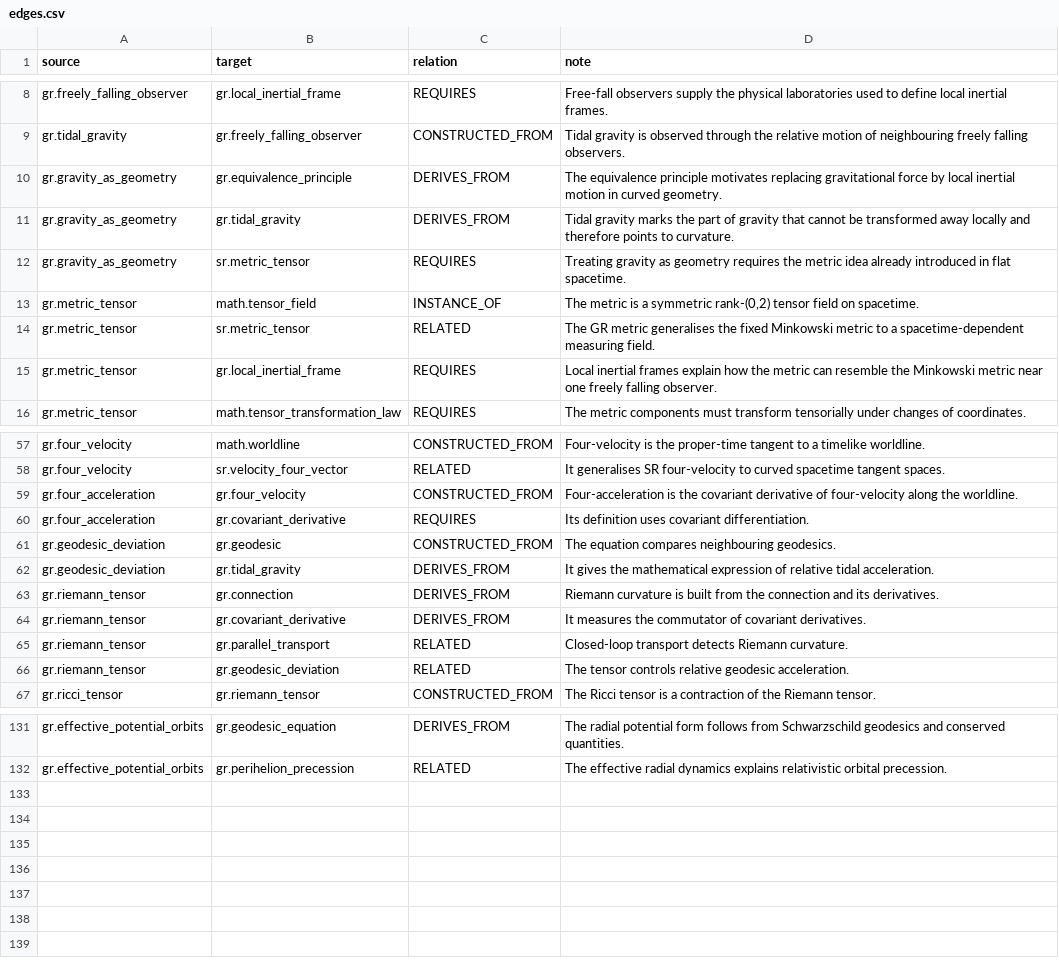
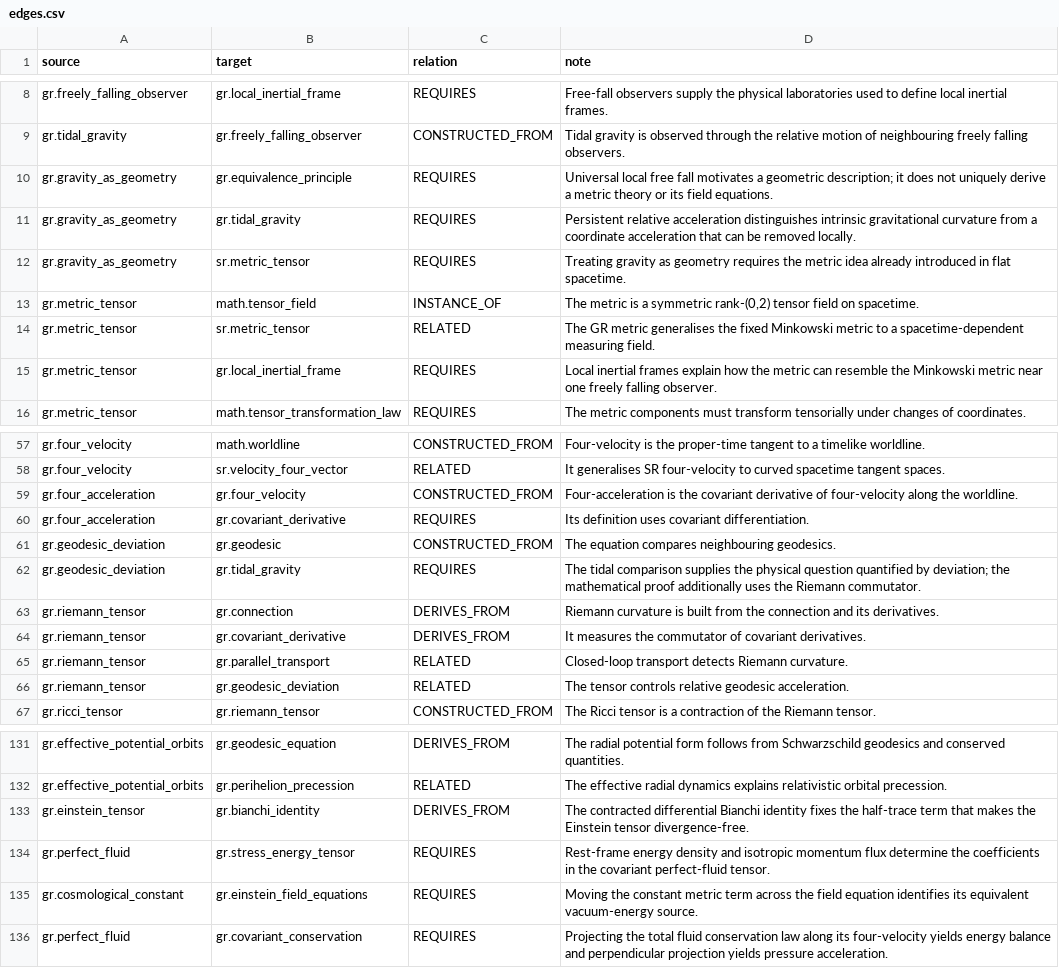
Before and after one commit to ipoole/sr-kg, a CSV file: domains/gr/data/edges.csv, drawn as a sheet; only a part is shown, gaps mark what is left out.

Commit message:
Revise GR content for statement-led teaching and reading trees
Review all six GR modules, from curved-spacetime foundations to
Schwarzschild geometry, with fuller teaching explanations, succinct block
statements, useful local clarifications and revised module overviews.

Strengthen derivations so they explicitly combine their prerequisite
results. Align dependency edges and their justifications with the revised
expositions, refine block references, and retain stable content identities
for reading progress and personal notes.

Record the GR authoring baseline and review findings, add domain and browser
regressions for the revised content and equations, and prepare the v4.6.19
teaching preview. Generated HTML remains an ignored build artefact.

```diff
--- a/domains/gr/data/edges.csv
+++ b/domains/gr/data/edges.csv
@@ -9,4 +9,4 @@ gr.freely_falling_observer,gr.local_inertial_frame,REQUIRES,Free-fall observers
 gr.tidal_gravity,gr.freely_falling_observer,CONSTRUCTED_FROM,Tidal gravity is observed through the relative motion of neighbouring freely falling observers.
-gr.gravity_as_geometry,gr.equivalence_principle,DERIVES_FROM,The equivalence principle motivates replacing gravitational force by local inertial motion in curved geometry.
-gr.gravity_as_geometry,gr.tidal_gravity,DERIVES_FROM,Tidal gravity marks the part of gravity that cannot be transformed away locally and therefore points to curvature.
+gr.gravity_as_geometry,gr.equivalence_principle,REQUIRES,Universal local free fall motivates a geometric description; it does not uniquely derive a metric theory or its field equations.
+gr.gravity_as_geometry,gr.tidal_gravity,REQUIRES,Persistent relative acceleration distinguishes intrinsic gravitational curvature from a coordinate acceleration that can be removed locally.
 gr.gravity_as_geometry,sr.metric_tensor,REQUIRES,Treating gravity as geometry requires the metric idea already introduced in flat spacetime.
@@ -61,3 +61,3 @@ gr.four_acceleration,gr.covariant_derivative,REQUIRES,Its definition uses covari
 gr.geodesic_deviation,gr.geodesic,CONSTRUCTED_FROM,The equation compares neighbouring geodesics.
-gr.geodesic_deviation,gr.tidal_gravity,DERIVES_FROM,It gives the mathematical expression of relative tidal acceleration.
+gr.geodesic_deviation,gr.tidal_gravity,REQUIRES,The tidal comparison supplies the physical question quantified by deviation; the mathematical proof additionally uses the Riemann commutator.
 gr.riemann_tensor,gr.connection,DERIVES_FROM,Riemann curvature is built from the connection and its derivatives.
@@ -132 +132,5 @@ gr.effective_potential_orbits,gr.geodesic_equation,DERIVES_FROM,The radial poten
 gr.effective_potential_orbits,gr.perihelion_precession,RELATED,The effective radial dynamics explains relativistic orbital precession.
+gr.einstein_tensor,gr.bianchi_identity,DERIVES_FROM,The contracted differential Bianchi identity fixes the half-trace term that makes the Einstein tensor divergence-free.
+gr.perfect_fluid,gr.stress_energy_tensor,REQUIRES,Rest-frame energy density and isotropic momentum flux determine the coefficients in the covariant perfect-fluid tensor.
+gr.cosmological_constant,gr.einstein_field_equations,REQUIRES,Moving the constant metric term across the field equation identifies its equivalent vacuum-energy source.
+gr.perfect_fluid,gr.covariant_conservation,REQUIRES,Projecting the total fluid conservation law along its four-velocity yields energy balance and perpendicular projection yields pressure acceleration.
```
Also changed, not shown: domains/gr/data/module_content_blocks.csv, domains/gr/data/reference_links.csv, 12 other files.
